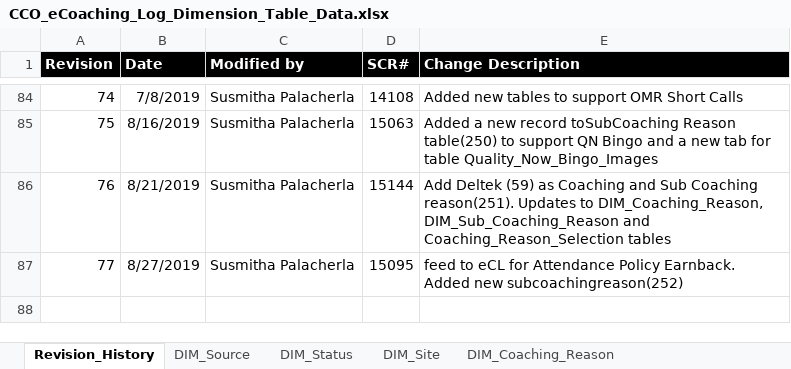
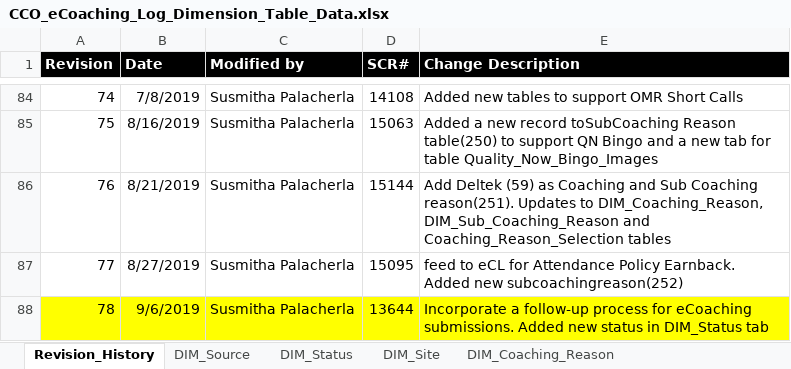
Before and after one commit to maximus-cco/eCoaching_V2_Bak, an Excel workbook: Design/DD/DB/CCO_eCoaching_Log_Dimension_Table_Data.xlsx, sheet Revision_History, drawn as a sheet; only a part is shown, gaps mark what is left out; values as stored, in another font and other column widths than the file's, no borders; the diff names each change by its address in the sheet, - before the commit and + after, or states it on an @@ line.

```diff
--- a/Design/DD/DB/CCO_eCoaching_Log_Dimension_Table_Data.xlsx (sheet Revision_History)
+++ b/Design/DD/DB/CCO_eCoaching_Log_Dimension_Table_Data.xlsx (sheet Revision_History)
+row 88: 78 | 9/6/2019 | Susmitha Palacherla | 13644 | Incorporate a follow-up process for eCoaching submissions. Added new status in DIM_Status tab
```
Also changed, not shown: sheet DIM_Status, Design/DD/DB/CCO_eCoaching_Log_AT_Dimension_Table_Data.xlsx, 1 other file.
